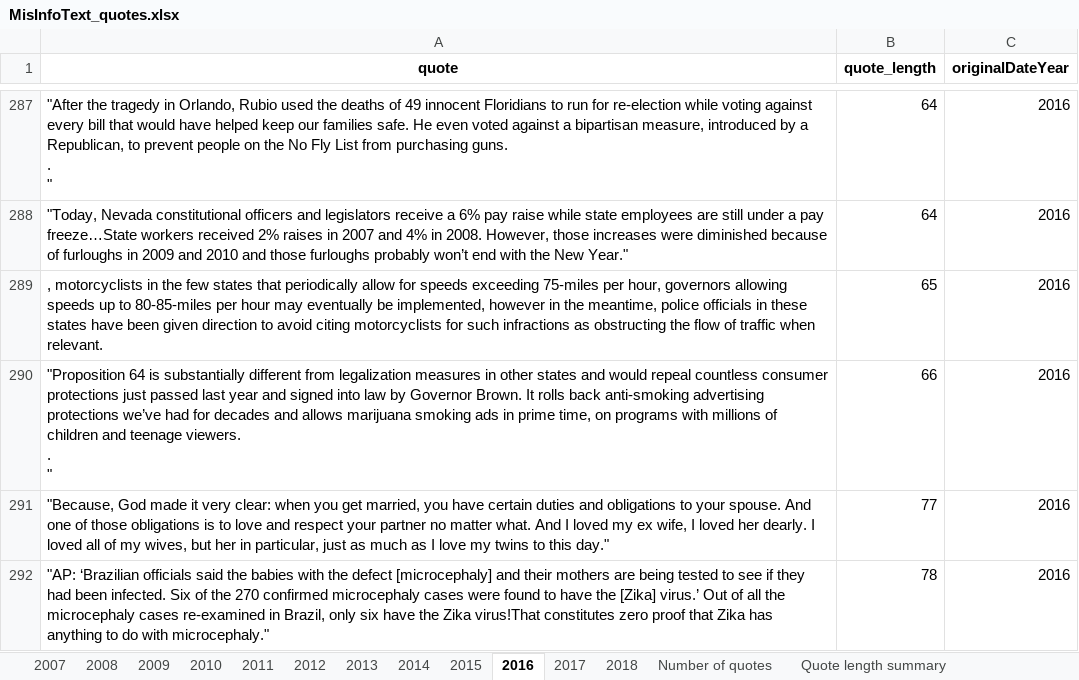
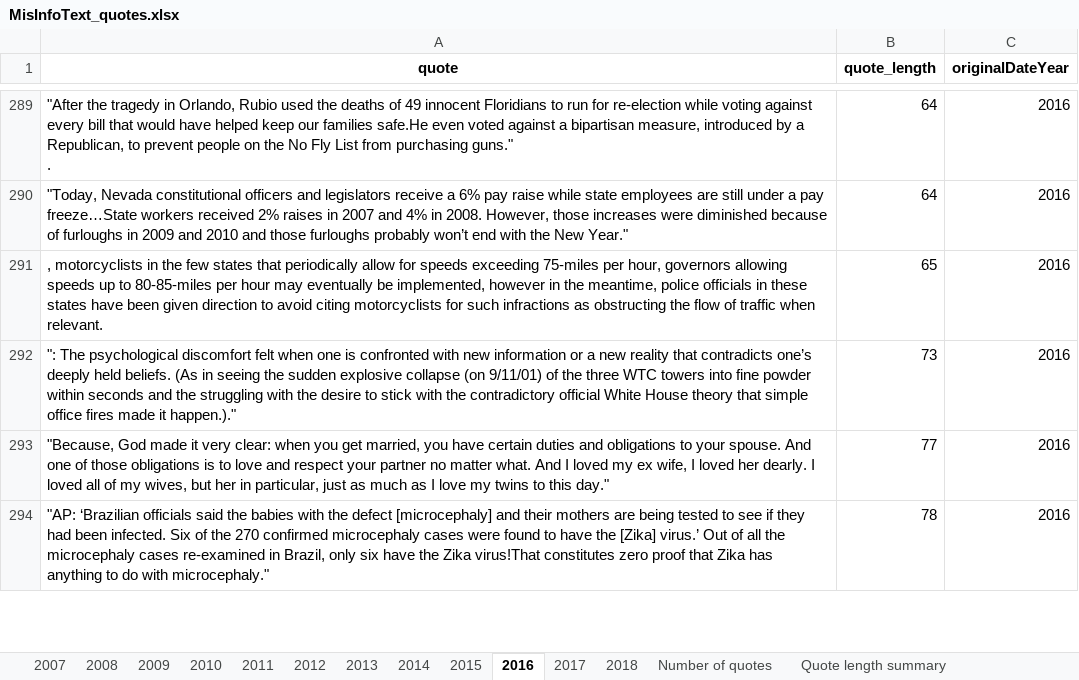
Before and after one commit to sfu-discourse-lab/fake_news_over_time, an Excel workbook: data/MisInfoText/Analysis_output/MisInfoText_quotes.xlsx, sheet 2016, drawn as a sheet; only a part is shown, gaps mark what is left out; values as stored, in another font and other column widths than the file's, no borders; removed rows and columns are numbered as before the commit, all else as after; ↵ is a line break in a cell; the diff covers the shown part only; the diff names each change by its address in the sheet, - before the commit and + after, or states it on an @@ line.

Commit message:
Disable multi-paragraph quote fixing for now

```diff
--- a/data/MisInfoText/Analysis_output/MisInfoText_quotes.xlsx (sheet 2016)
+++ b/data/MisInfoText/Analysis_output/MisInfoText_quotes.xlsx (sheet 2016)
-A289 (quote): …our families safe. He even voted against a bipartisan measure, introduced by a Republican, to prevent people on the No Fly List from purchasing guns. ↵ . ↵ "
+A289 (quote): …our families safe.He even voted against a bipartisan measure, introduced by a Republican, to prevent people on the No Fly List from purchasing guns." ↵ .
-row 290: "Proposition 64 is substantially different from legalization measures in other states and would repeal countless consumer protections just passed last year and signed into law by Governor Brown. It rolls back anti-smoking advertising protections we’ve had for decades and allows marijuana smoking ads in prime time, on programs with millions of children and teenage viewers. ↵ . ↵ " | 66 | 2016
+row 292: ": The psychological discomfort felt when one is confronted with new information or a new reality that contradicts one’s deeply held beliefs. (As in seeing the sudden explosive collapse (on 9/11/01) of the three WTC towers into fine powder within seconds and the struggling with the desire to stick with the contradictory official White House theory that simple office fires made it happen.)." | 73 | 2016
```
Also changed, not shown: 4 added rows, 2 removed rows, 163 moved rows and 1 edited cell elsewhere in this sheet, sheet 2017, sheet 2018, sheet 2012, sheet 2010, sheet Quote length summary, sheet Number of quotes, 1 more sheet, data/MisInfoText/Analysis_output/news_blog_and_social_media/MisInfoText_quotes.xlsx, 3 other files.
